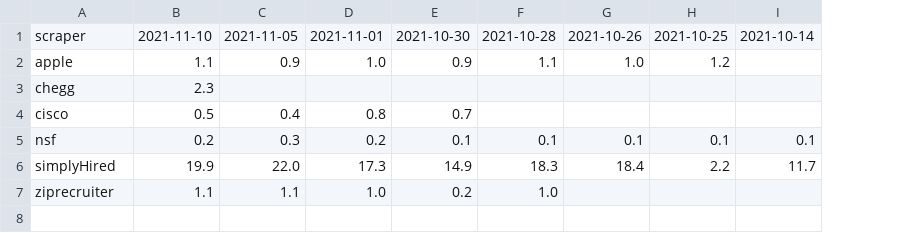
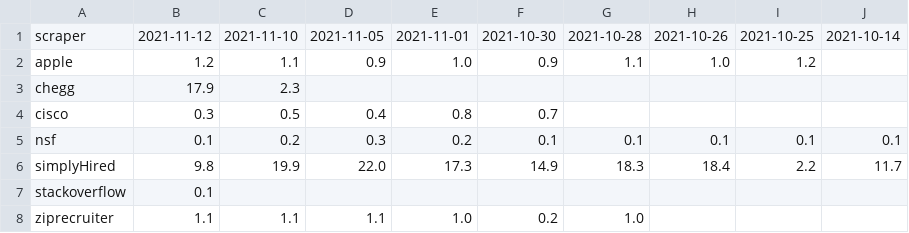
Before and after one commit to internaloha/scrapers, a CSV file: statistics/compsci/statistics.elapsed-time.csv, drawn as a sheet; the diff names each change by its address in the sheet, - before the commit and + after, or states it on an @@ line.

```diff
--- a/statistics/compsci/statistics.elapsed-time.csv
+++ b/statistics/compsci/statistics.elapsed-time.csv
+column B, rows 1-6: 2021-11-12 | 1.2 | 17.9 | 0.3 | 0.1 | 9.8; row 8: 1.1
+row 7: stackoverflow | 0.1
```
Also changed, not shown: statistics/compsci/statistics.num-errors.csv, statistics/compsci/statistics.num-listings.csv, 15 other files.
